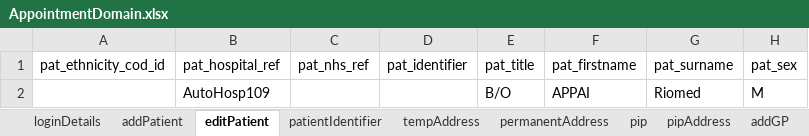
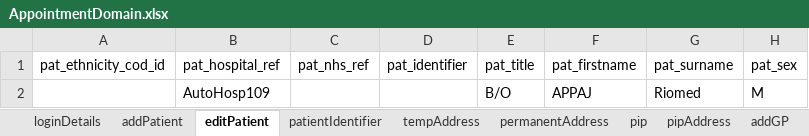
Before and after one commit to manojvyavahare27/C4Automation, an Excel workbook: ExcelFiles/AppointmentDomain.xlsx, sheet editPatient, drawn as a sheet; only a part is shown; values as stored, in another font and other column widths than the file's, no borders; the diff names each change by its address in the sheet, - before the commit and + after, or states it on an @@ line.

```diff
--- a/ExcelFiles/AppointmentDomain.xlsx (sheet editPatient)
+++ b/ExcelFiles/AppointmentDomain.xlsx (sheet editPatient)
-F2 (pat_firstname): APPAI
+F2 (pat_firstname): APPAJ
```
Also changed, not shown: sheet patientIdentifier, sheet addPatient, ExcelFiles/PatientDomain.xlsx, ExcelFiles/PharmacyDomain.xlsx, 12 other files.
